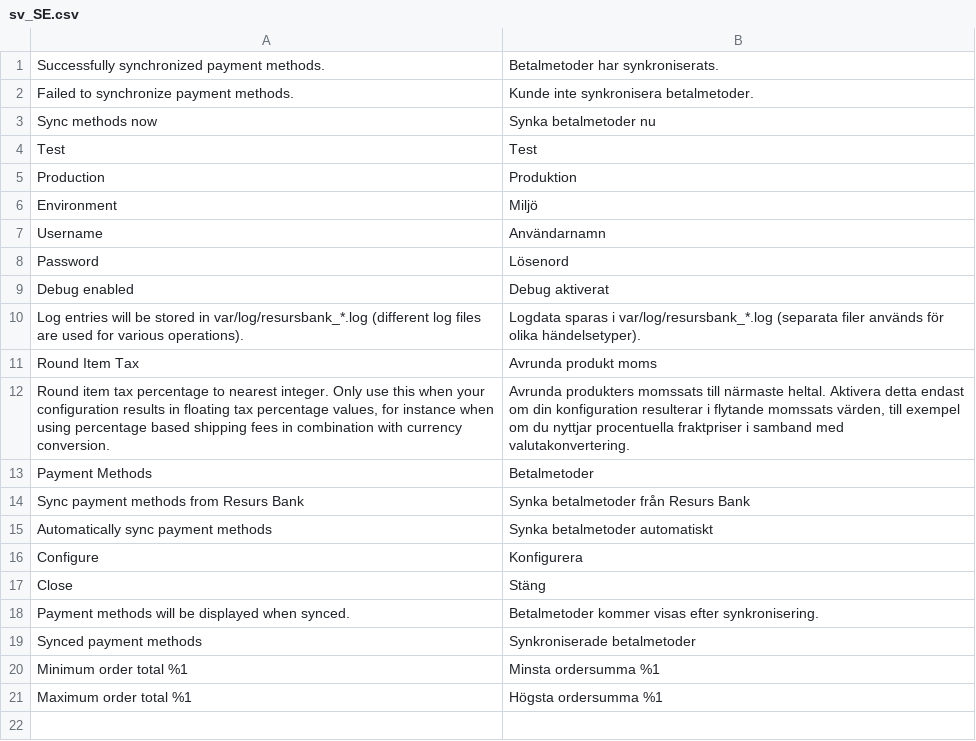
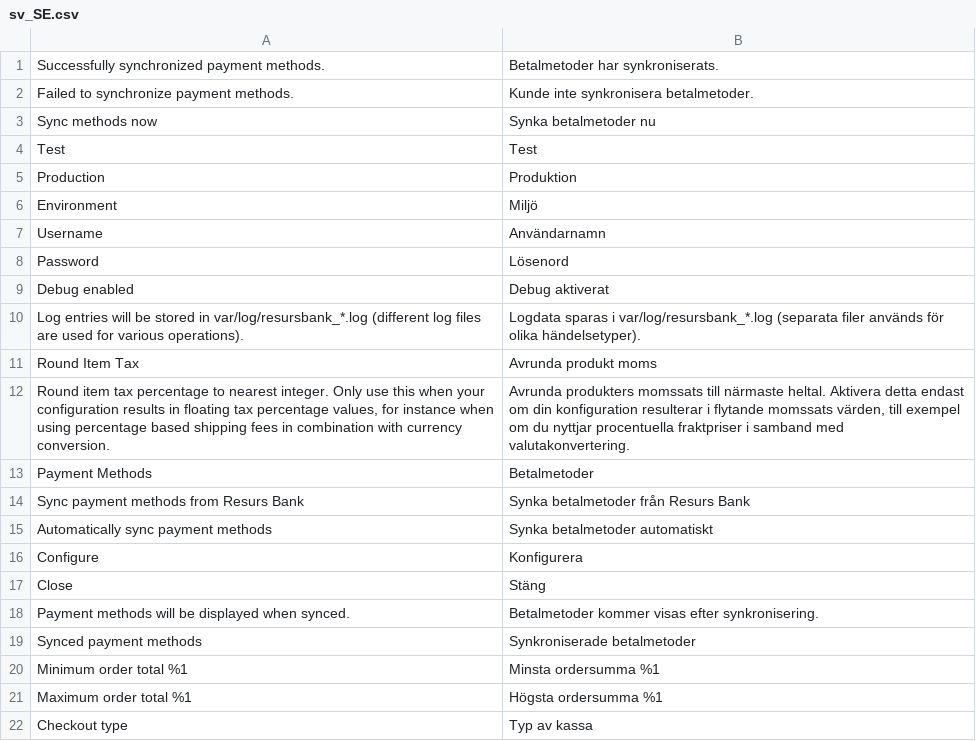
Before and after one commit to developerfromjokela/resursbank-magento2-core, a CSV file: i18n/sv_SE.csv, drawn as a sheet.

Commit message:
M2C-128
* Dropped unnecessary import in Flow.
* Applied minor changes to docblock of Flow.
* Added translation of config option.

```diff
--- a/i18n/sv_SE.csv
+++ b/i18n/sv_SE.csv
@@ -21 +21,2 @@
 "Maximum order total %1","Högsta ordersumma %1"
+"Checkout type","Typ av kassa"
```
Also changed, not shown: 1 other file.
